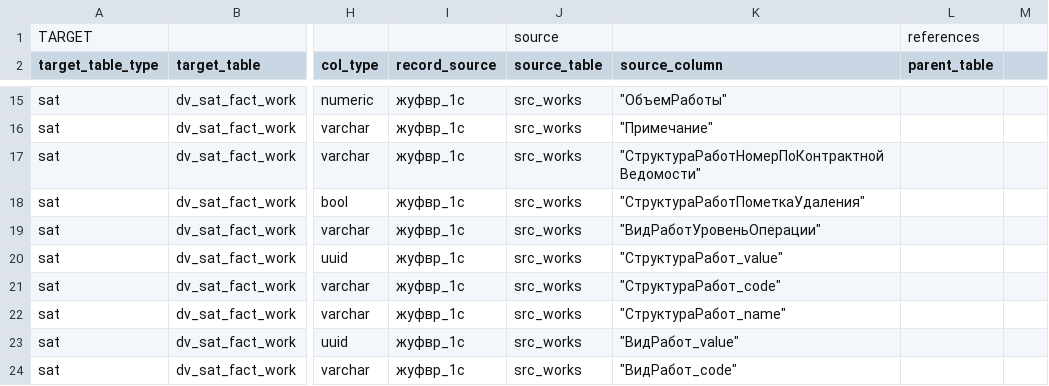
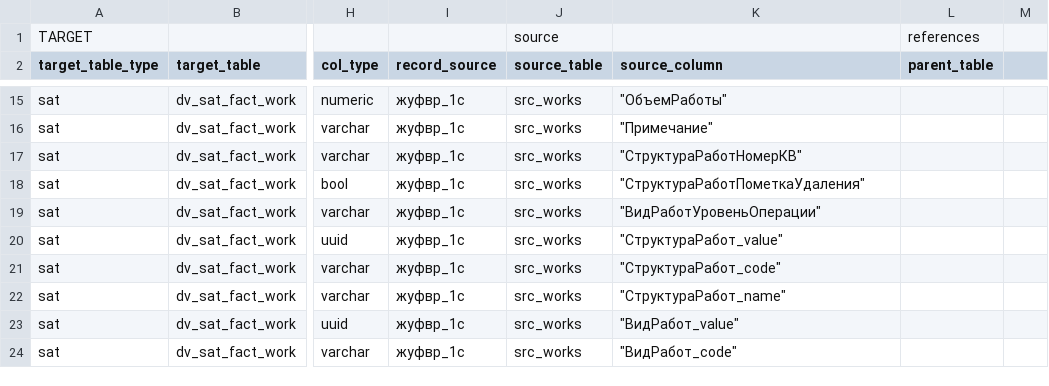
Before and after one commit to EgorMalyshev98/TSM_DWH, a CSV file: dv_gen/src/metadata.csv, drawn as a sheet; only a part is shown, gaps mark what is left out; the diff names each change by its address in the sheet, - before the commit and + after, or states it on an @@ line.

Commit message:
update sources

```diff
--- a/dv_gen/src/metadata.csv
+++ b/dv_gen/src/metadata.csv
-K17 (source_column): "СтруктураРаботНомерПоКонтрактнойВедомости"
+K17 (source_column): "СтруктураРаботНомерКВ"
```
Also changed, not shown: 6 other files.
